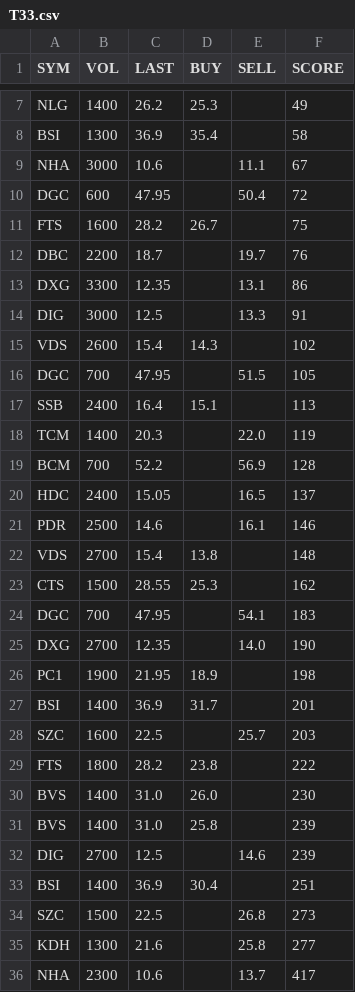
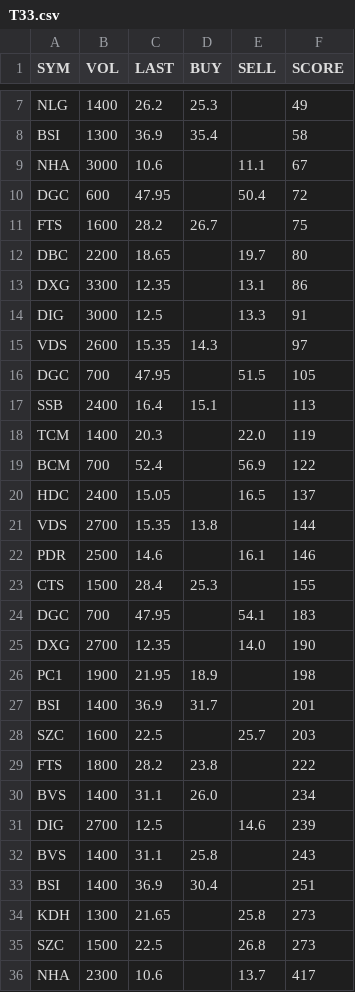
Before and after one commit to cali-invest/portfolio-live, a CSV file: data/T33.csv, drawn as a sheet; only a part is shown, gaps mark what is left out; the diff covers the shown part only.

```diff
--- a/data/T33.csv
+++ b/data/T33.csv
@@ -11,6 +11,6 @@ DGC,600,47.95,,50.4,72
 FTS,1600,28.2,26.7,,75
-DBC,2200,18.7,,19.7,76
+DBC,2200,18.65,,19.7,80
 DXG,3300,12.35,,13.1,86
 DIG,3000,12.5,,13.3,91
-VDS,2600,15.4,14.3,,102
+VDS,2600,15.35,14.3,,97
 DGC,700,47.95,,51.5,105
@@ -18,7 +18,7 @@ SSB,2400,16.4,15.1,,113
 TCM,1400,20.3,,22.0,119
-BCM,700,52.2,,56.9,128
+BCM,700,52.4,,56.9,122
 HDC,2400,15.05,,16.5,137
+VDS,2700,15.35,13.8,,144
 PDR,2500,14.6,,16.1,146
-VDS,2700,15.4,13.8,,148
-CTS,1500,28.55,25.3,,162
+CTS,1500,28.4,25.3,,155
 DGC,700,47.95,,54.1,183
@@ -29,8 +29,8 @@ SZC,1600,22.5,,25.7,203
 FTS,1800,28.2,23.8,,222
-BVS,1400,31.0,26.0,,230
-BVS,1400,31.0,25.8,,239
+BVS,1400,31.1,26.0,,234
 DIG,2700,12.5,,14.6,239
+BVS,1400,31.1,25.8,,243
 BSI,1400,36.9,30.4,,251
+KDH,1300,21.65,,25.8,273
 SZC,1500,22.5,,26.8,273
-KDH,1300,21.6,,25.8,277
 NHA,2300,10.6,,13.7,417
```
Also changed, not shown: 8 edited cells elsewhere in this file, data/CMD.csv, data/CMD2.csv, 2 other files.
